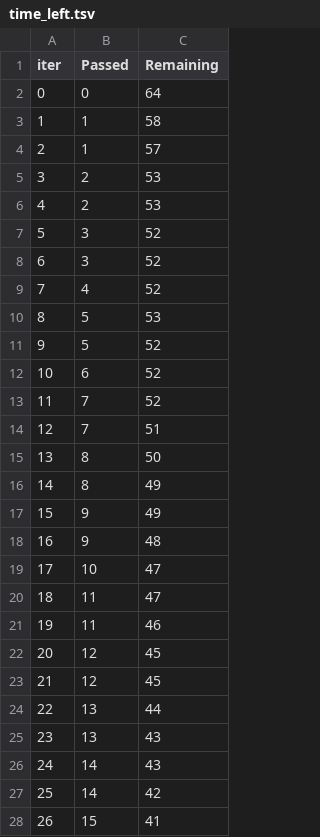
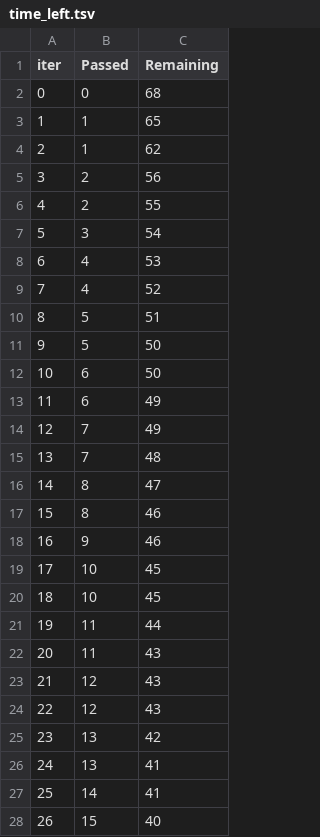
Before and after one commit to PrakashRanjanShrivastava/Gen_Mlproject, a TSV file: catboost_info/time_left.tsv, drawn as a sheet; only a part is shown; removed rows and columns are numbered as before the commit, all else as after; the diff covers the shown part only; the diff names each change by its address in the sheet, - before the commit and + after, or states it on an @@ line.

```diff
--- a/catboost_info/time_left.tsv
+++ b/catboost_info/time_left.tsv
-C2 (Remaining): 64
+C2 (Remaining): 68
-C3 (Remaining): 58
+C3 (Remaining): 65
-C4 (Remaining): 57
+C4 (Remaining): 62
-C5 (Remaining): 53
+C5 (Remaining): 56
-C6 (Remaining): 53
+C6 (Remaining): 55
-C7 (Remaining): 52
+C7 (Remaining): 54
-row 8: 6 | 3 | 52
+row 8: 6 | 4 | 53
-C10 (Remaining): 53
+C10 (Remaining): 51
-C11:C12 (Remaining): 52
+C11:C12 (Remaining): 50
+row 13: 11 | 6 | 49
@@ column A (iter) renumbered between rows 14 and 101 @@
-C14 (Remaining): 52
+C14 (Remaining): 49
-C15 (Remaining): 51
+C15 (Remaining): 48
-C16 (Remaining): 50
+C16 (Remaining): 47
-C17:C18 (Remaining): 49
+C17:C18 (Remaining): 46
-row 18: 16 | 9 | 48
-C19 (Remaining): 47
+C19 (Remaining): 45
+row 20: 18 | 10 | 45
-C21 (Remaining): 47
+C21 (Remaining): 44
-C22 (Remaining): 46
+C22 (Remaining): 43
-C23:C24 (Remaining): 45
+C23:C24 (Remaining): 43
-C25 (Remaining): 44
+C25 (Remaining): 42
-C26:C27 (Remaining): 43
+C26:C27 (Remaining): 41
-row 27: 25 | 14 | 42
-C28 (Remaining): 41
+C28 (Remaining): 40
```
Also changed, not shown: 12 added rows, 12 removed rows and 57 edited cells elsewhere in this file, 11 other files.
